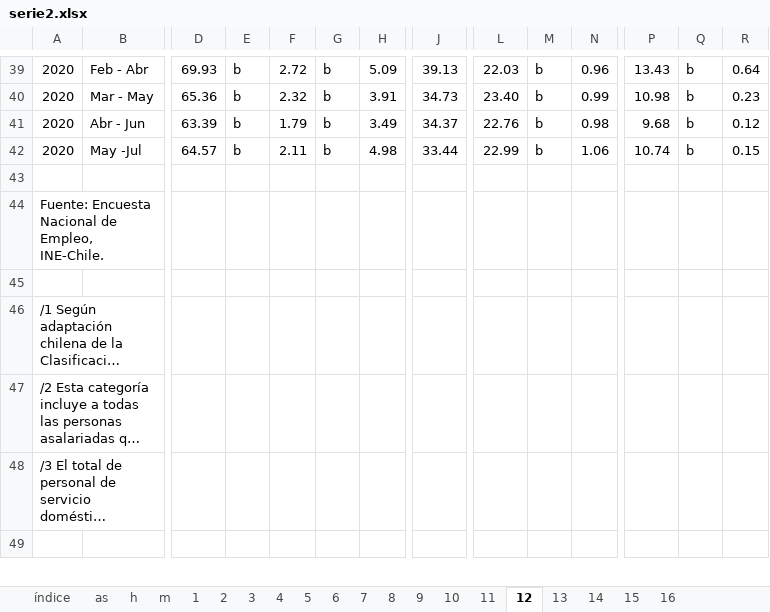
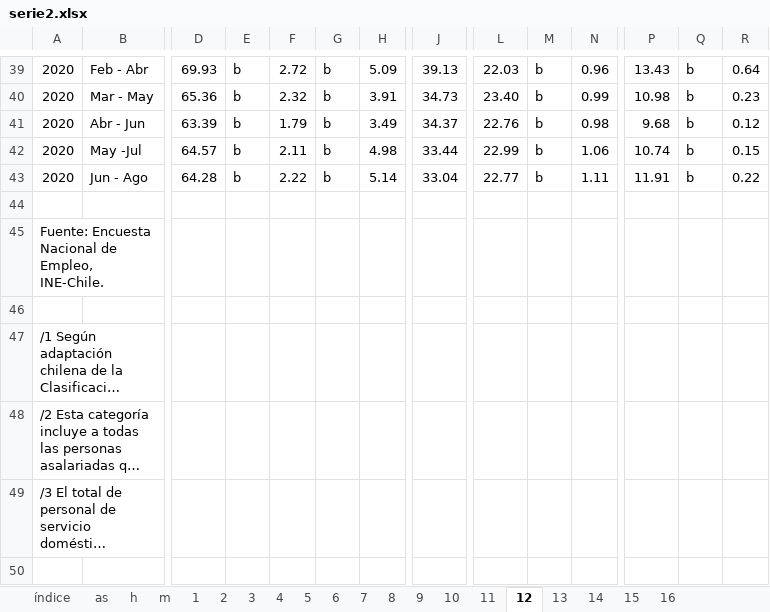
Before and after one commit to nicolasrattor/BOLETIN-EMPLEO-FESINTRACAP, an Excel workbook: Input/Tabulados Informalidad/serie2.xlsx, sheet 12, drawn as a sheet; only a part is shown, gaps mark what is left out; long unchanged cells end in …; values as stored, in another font and other column widths than the file's, no cell formats; rows hold the shown columns only; the diff names each change by its address in the sheet, - before the commit and + after, or states it on an @@ line.

```diff
--- a/Input/Tabulados Informalidad/serie2.xlsx (sheet 12)
+++ b/Input/Tabulados Informalidad/serie2.xlsx (sheet 12)
+row 43: 2020 | Jun - Ago | 64.28 | b | 2.22 | b | 5.14 | 33.04 | 22.77 | b | 1.11 | 11.91 | b | 0.22
```
Also changed, not shown: sheet 1, sheet 4, sheet 11, sheet 9, sheet 15, sheet 3, 13 more sheets, cell formats, Input/Tabulados ENE/serie.xlsx, 6 other files.
